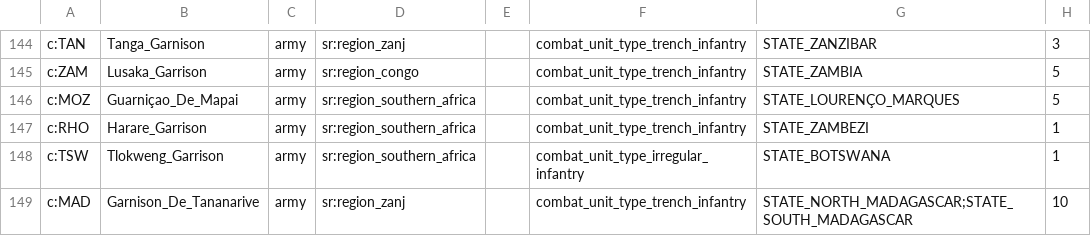
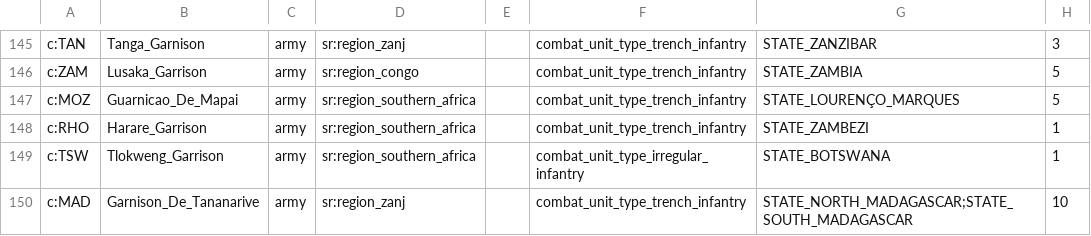
Before and after one commit to AlexJFDev/Vic3-World-War-One-Mod, a CSV file: scripts/mod/data/military_units.csv, drawn as a sheet; only a part is shown, gaps mark what is left out; addresses are those after the commit; the diff covers the shown part only; the diff names each change by its address in the sheet, - before the commit and + after, or states it on an @@ line.

```diff
--- a/scripts/mod/data/military_units.csv
+++ b/scripts/mod/data/military_units.csv
-B147: Guarniçao_De_Mapai
+B147: Guarnicao_De_Mapai
```
Also changed, not shown: 1 added row and 44 edited cells elsewhere in this file, 3 other files.
